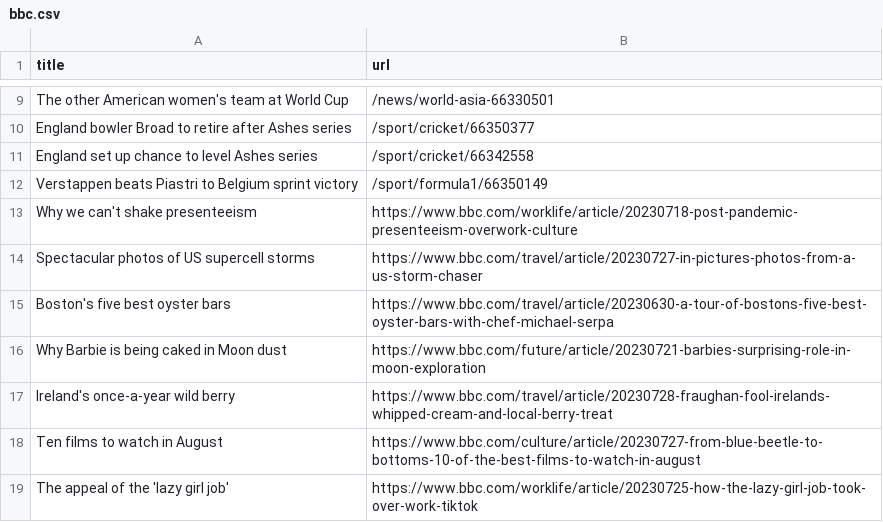
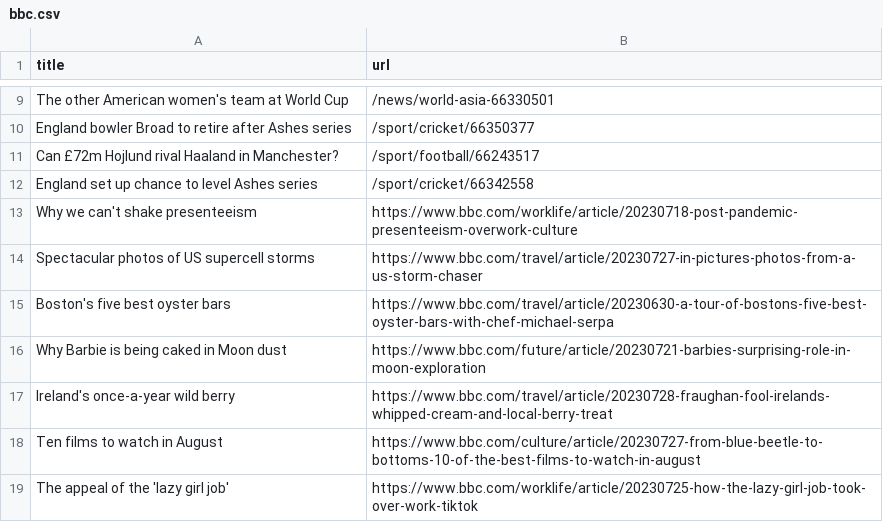
Before and after one commit to ramanshreya/automatic-scraper, a CSV file: bbc.csv, drawn as a sheet; only a part is shown, gaps mark what is left out; removed rows and columns are numbered as before the commit, all else as after; the diff names each change by its address in the sheet, - before the commit and + after, or states it on an @@ line.

```diff
--- a/bbc.csv
+++ b/bbc.csv
+row 11: Can £72m Hojlund rival Haaland in Manchester? | /sport/football/66243517
-row 12: Verstappen beats Piastri to Belgium sprint victory | /sport/formula1/66350149
```
